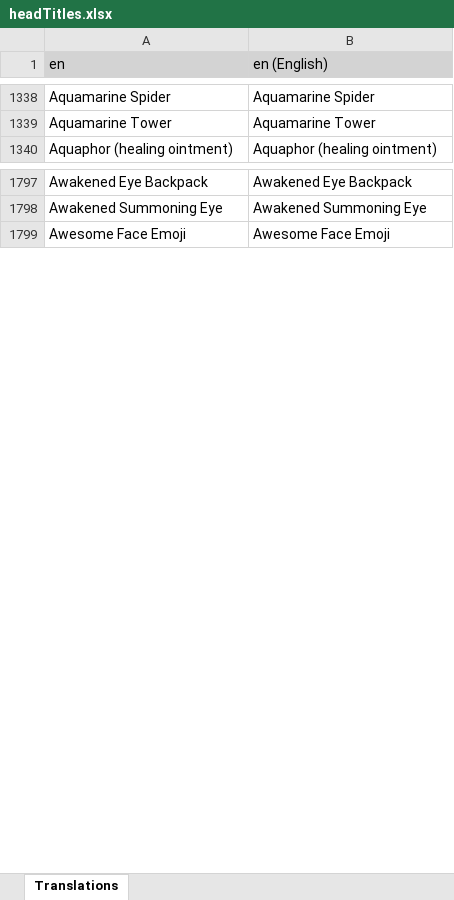
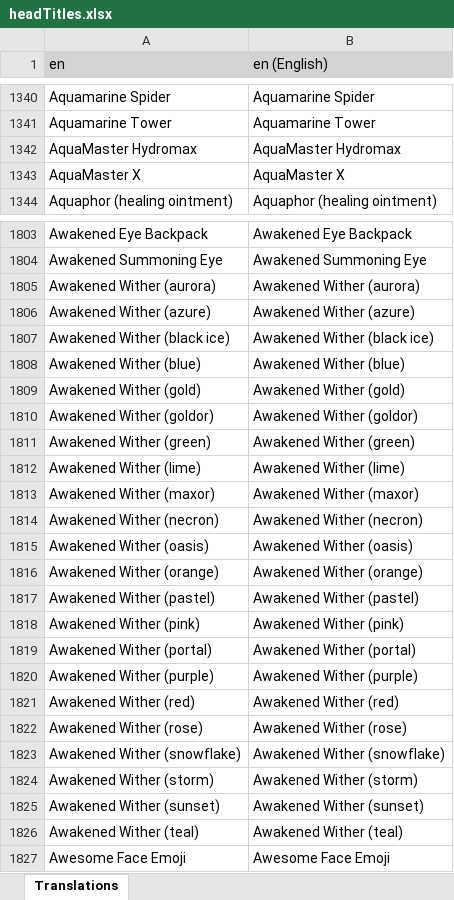
Before and after one commit to LordRazen/mchv2-translations-plugin, an Excel workbook: lang/en/headTitles.xlsx, sheet Translations, drawn as a sheet; only a part is shown, gaps mark what is left out; values as stored, in another font and other column widths than the file's, no borders; the diff covers the shown part only; the diff names each change by its address in the sheet, - before the commit and + after, or states it on an @@ line.

Commit message:
Update Translations: 2026-01-03

```diff
--- a/lang/en/headTitles.xlsx (sheet Translations)
+++ b/lang/en/headTitles.xlsx (sheet Translations)
+row 1342: AquaMaster Hydromax | AquaMaster Hydromax
+row 1343: AquaMaster X | AquaMaster X
+row 1805: Awakened Wither (aurora) | Awakened Wither (aurora)
+row 1806: Awakened Wither (azure) | Awakened Wither (azure)
+row 1807: Awakened Wither (black ice) | Awakened Wither (black ice)
+row 1808: Awakened Wither (blue) | Awakened Wither (blue)
+row 1809: Awakened Wither (gold) | Awakened Wither (gold)
+row 1810: Awakened Wither (goldor) | Awakened Wither (goldor)
+row 1811: Awakened Wither (green) | Awakened Wither (green)
+row 1812: Awakened Wither (lime) | Awakened Wither (lime)
+row 1813: Awakened Wither (maxor) | Awakened Wither (maxor)
+row 1814: Awakened Wither (necron) | Awakened Wither (necron)
+row 1815: Awakened Wither (oasis) | Awakened Wither (oasis)
+row 1816: Awakened Wither (orange) | Awakened Wither (orange)
+row 1817: Awakened Wither (pastel) | Awakened Wither (pastel)
+row 1818: Awakened Wither (pink) | Awakened Wither (pink)
+row 1819: Awakened Wither (portal) | Awakened Wither (portal)
+row 1820: Awakened Wither (purple) | Awakened Wither (purple)
+row 1821: Awakened Wither (red) | Awakened Wither (red)
+row 1822: Awakened Wither (rose) | Awakened Wither (rose)
+row 1823: Awakened Wither (snowflake) | Awakened Wither (snowflake)
+row 1824: Awakened Wither (storm) | Awakened Wither (storm)
+row 1825: Awakened Wither (sunset) | Awakened Wither (sunset)
+row 1826: Awakened Wither (teal) | Awakened Wither (teal)
```
Also changed, not shown: 175 added rows and 1 removed row elsewhere in this sheet, 58 other files.
